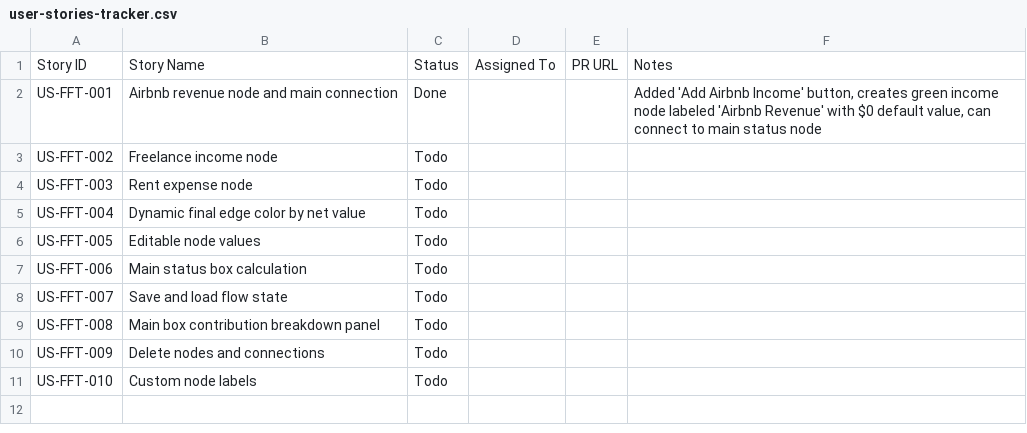
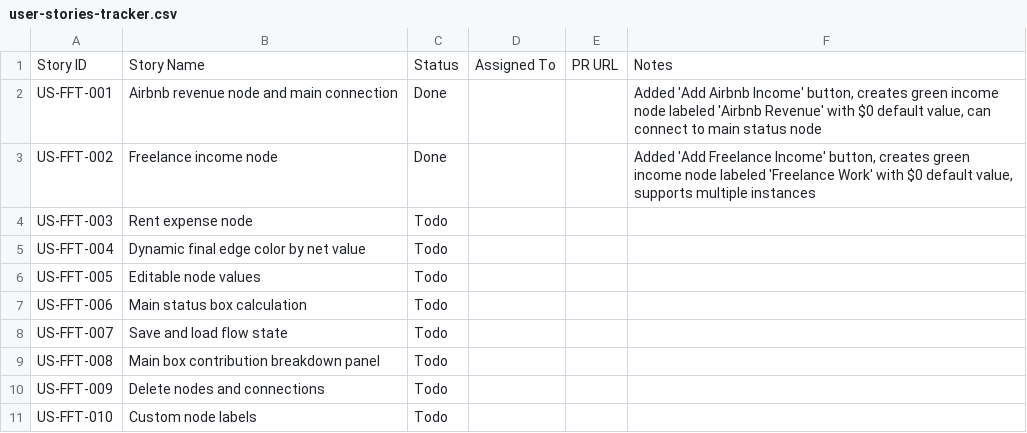
Before and after one commit to iwaught/financial-flow-tracker, a CSV file: docs/user-stories-tracker.csv, drawn as a sheet.

```diff
--- a/docs/user-stories-tracker.csv
+++ b/docs/user-stories-tracker.csv
@@ -2,3 +2,3 @@ Story ID,Story Name,Status,Assigned To,PR URL,Notes
 US-FFT-001,Airbnb revenue node and main connection,Done,,,"Added 'Add Airbnb Income' button, creates green income node labeled 'Airbnb Revenue' with $0 default value, can connect to main status node"
-US-FFT-002,Freelance income node,Todo,,,
+US-FFT-002,Freelance income node,Done,,,"Added 'Add Freelance Income' button, creates green income node labeled 'Freelance Work' with $0 default value, supports multiple instances"
 US-FFT-003,Rent expense node,Todo,,,
```
Also changed, not shown: 1 other file.
